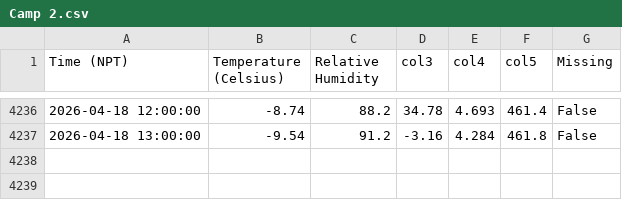
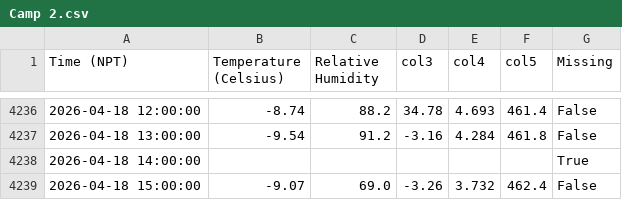
Before and after one commit to G-w-e-n-d-o-l-y-n/MetData_, a CSV file: Camp 2.csv, drawn as a sheet; only a part is shown, gaps mark what is left out; the diff names each change by its address in the sheet, - before the commit and + after, or states it on an @@ line.

```diff
--- a/Camp 2.csv
+++ b/Camp 2.csv
+row 4238: 2026-04-18 14:00:00 |  |  |  |  |  | True
+row 4239: 2026-04-18 15:00:00 | -9.07 | 69.0 | -3.26 | 3.732 | 462.4 | False
```
Also changed, not shown: 4 other files.
